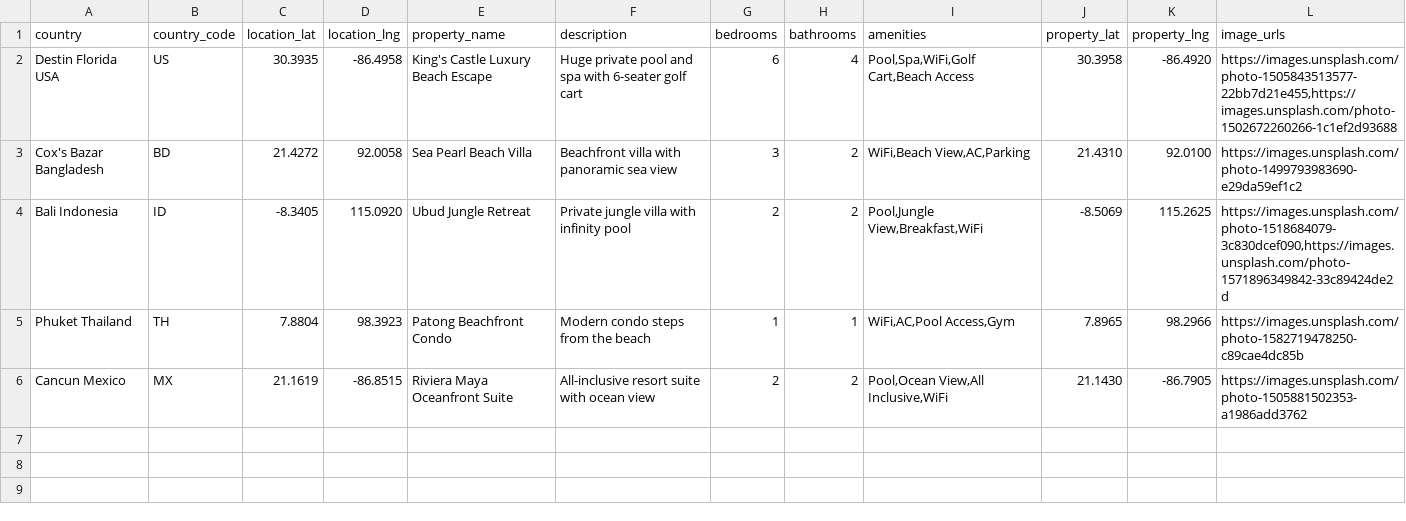
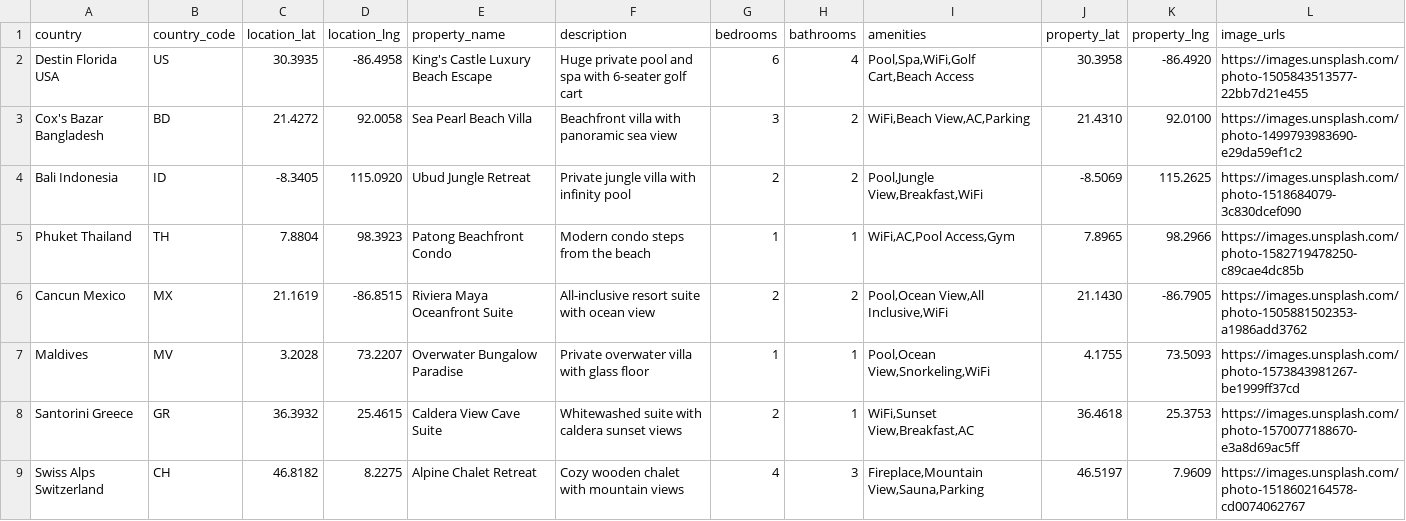
Before and after one commit to mhbhuiyan99/property-management__Mojammel, a CSV file: web/data/properties.csv, drawn as a sheet; only a part is shown; the diff covers the shown part only.

Commit message:
Add 10 more location in CSV

```diff
--- a/web/data/properties.csv
+++ b/web/data/properties.csv
@@ -1,6 +1,9 @@
 country,country_code,location_lat,location_lng,property_name,description,bedrooms,bathrooms,amenities,property_lat,property_lng,image_urls
-Destin Florida USA,US,30.3935,-86.4958,King's Castle Luxury Beach Escape,Huge private pool and spa with 6-seater golf cart,6,4,"Pool,Spa,WiFi,Golf Cart,Beach Access",30.3958,-86.4920,"https://images.unsplash.com/photo-1505843513577-22bb7d21e455,https://images.unsplash.com/photo-1502672260266-1c1ef2d93688"
+Destin Florida USA,US,30.3935,-86.4958,King's Castle Luxury Beach Escape,Huge private pool and spa with 6-seater golf cart,6,4,"Pool,Spa,WiFi,Golf Cart,Beach Access",30.3958,-86.4920,"https://images.unsplash.com/photo-1505843513577-22bb7d21e455"
 Cox's Bazar Bangladesh,BD,21.4272,92.0058,Sea Pearl Beach Villa,Beachfront villa with panoramic sea view,3,2,"WiFi,Beach View,AC,Parking",21.4310,92.0100,"https://images.unsplash.com/photo-1499793983690-e29da59ef1c2"
-Bali Indonesia,ID,-8.3405,115.0920,Ubud Jungle Retreat,Private jungle villa with infinity pool,2,2,"Pool,Jungle View,Breakfast,WiFi",-8.5069,115.2625,"https://images.unsplash.com/photo-1518684079-3c830dcef090,https://images.unsplash.com/photo-1571896349842-33c89424de2d"
+Bali Indonesia,ID,-8.3405,115.0920,Ubud Jungle Retreat,Private jungle villa with infinity pool,2,2,"Pool,Jungle View,Breakfast,WiFi",-8.5069,115.2625,"https://images.unsplash.com/photo-1518684079-3c830dcef090"
 Phuket Thailand,TH,7.8804,98.3923,Patong Beachfront Condo,Modern condo steps from the beach,1,1,"WiFi,AC,Pool Access,Gym",7.8965,98.2966,"https://images.unsplash.com/photo-1582719478250-c89cae4dc85b"
 Cancun Mexico,MX,21.1619,-86.8515,Riviera Maya Oceanfront Suite,All-inclusive resort suite with ocean view,2,2,"Pool,Ocean View,All Inclusive,WiFi",21.1430,-86.7905,"https://images.unsplash.com/photo-1505881502353-a1986add3762"
+Maldives,MV,3.2028,73.2207,Overwater Bungalow Paradise,Private overwater villa with glass floor,1,1,"Pool,Ocean View,Snorkeling,WiFi",4.1755,73.5093,"https://images.unsplash.com/photo-1573843981267-be1999ff37cd"
+Santorini Greece,GR,36.3932,25.4615,Caldera View Cave Suite,Whitewashed suite with caldera sunset views,2,1,"WiFi,Sunset View,Breakfast,AC",36.4618,25.3753,"https://images.unsplash.com/photo-1570077188670-e3a8d69ac5ff"
+Swiss Alps Switzerland,CH,46.8182,8.2275,Alpine Chalet Retreat,Cozy wooden chalet with mountain views,4,3,"Fireplace,Mountain View,Sauna,Parking",46.5197,7.9609,"https://images.unsplash.com/photo-1518602164578-cd0074062767"
```
Also changed, not shown: 7 added rows elsewhere in this file.
